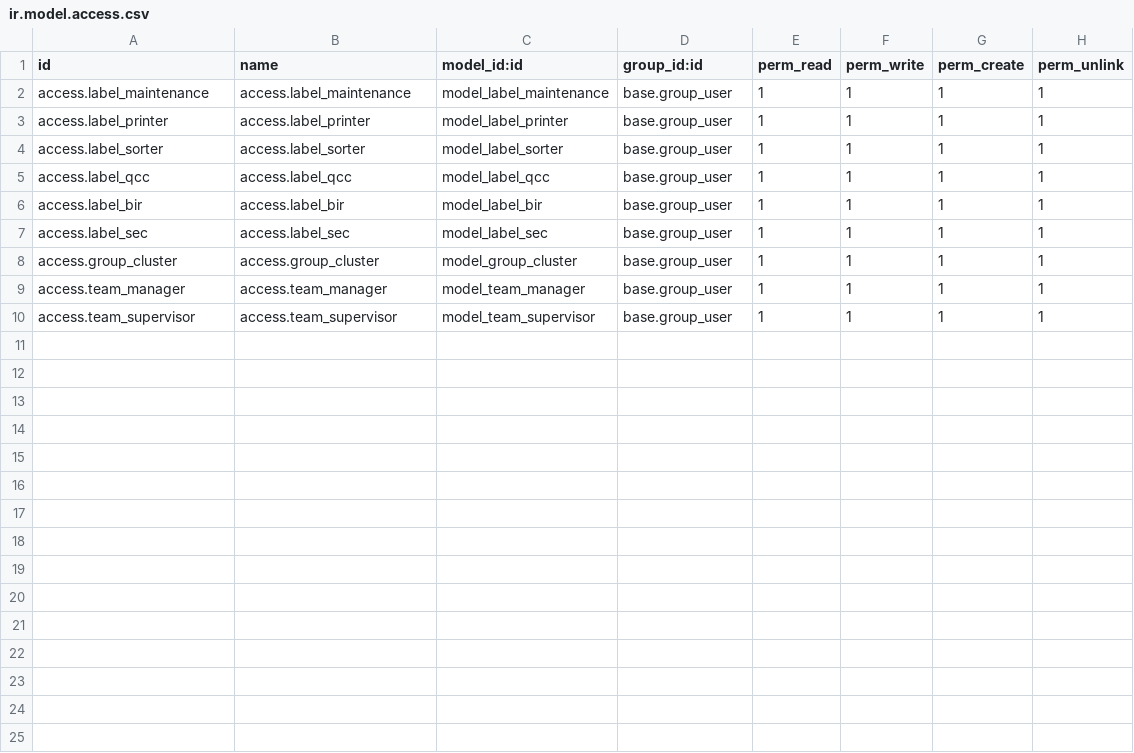
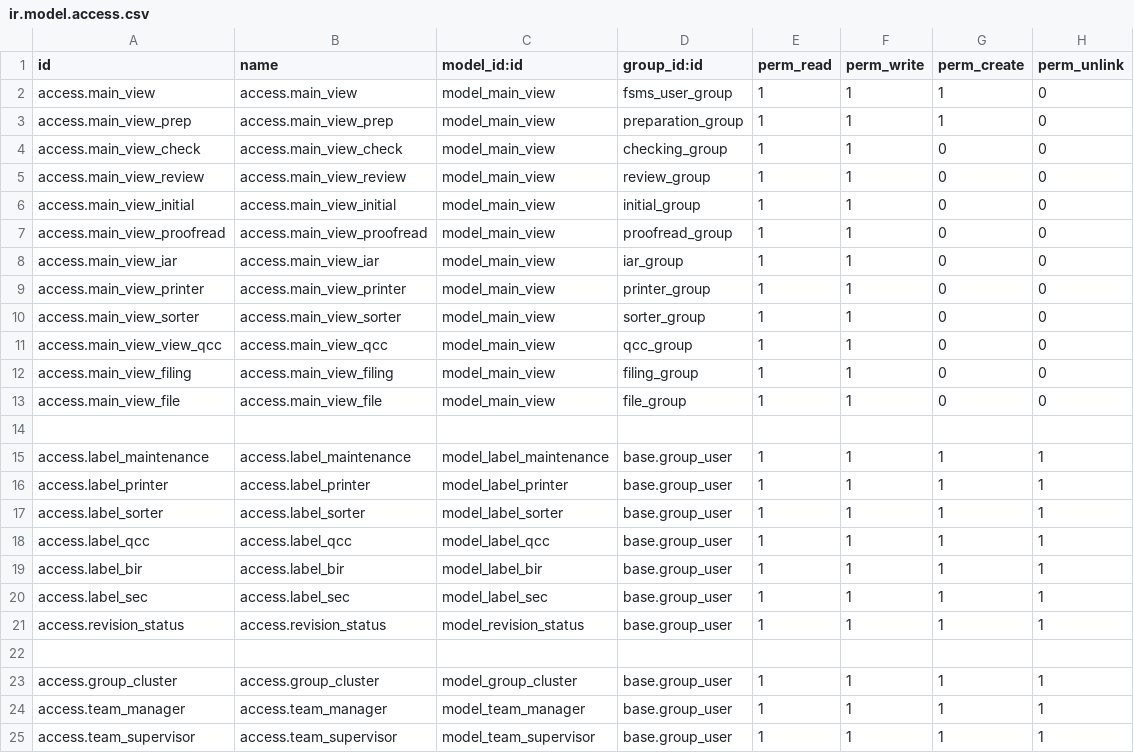
Before and after one commit to AMYu-Systems/amyu16, a CSV file: tracker/security/ir.model.access.csv, drawn as a sheet.

Commit message:
tracker update queue

```diff
--- a/tracker/security/ir.model.access.csv
+++ b/tracker/security/ir.model.access.csv
@@ -1,2 +1,15 @@
 id,name,model_id:id,group_id:id,perm_read,perm_write,perm_create,perm_unlink
+access.main_view,access.main_view,model_main_view,fsms_user_group,1,1,1,0
+access.main_view_prep,access.main_view_prep,model_main_view,preparation_group,1,1,1,0
+access.main_view_check,access.main_view_check,model_main_view,checking_group,1,1,0,0
+access.main_view_review,access.main_view_review,model_main_view,review_group,1,1,0,0
+access.main_view_initial,access.main_view_initial,model_main_view,initial_group,1,1,0,0
+access.main_view_proofread,access.main_view_proofread,model_main_view,proofread_group,1,1,0,0
+access.main_view_iar,access.main_view_iar,model_main_view,iar_group,1,1,0,0
+access.main_view_printer,access.main_view_printer,model_main_view,printer_group,1,1,0,0
+access.main_view_sorter,access.main_view_sorter,model_main_view,sorter_group,1,1,0,0
+access.main_view_view_qcc,access.main_view_qcc,model_main_view,qcc_group,1,1,0,0
+access.main_view_filing,access.main_view_filing,model_main_view,filing_group,1,1,0,0
+access.main_view_file,access.main_view_file,model_main_view,file_group,1,1,0,0
+
 access.label_maintenance,access.label_maintenance,model_label_maintenance,base.group_user,1,1,1,1
@@ -7,2 +20,4 @@ access.label_bir,access.label_bir,model_label_bir,base.group_user,1,1,1,1
 access.label_sec,access.label_sec,model_label_sec,base.group_user,1,1,1,1
+access.revision_status,access.revision_status,model_revision_status,base.group_user,1,1,1,1
+
 access.group_cluster,access.group_cluster,model_group_cluster,base.group_user,1,1,1,1
```
Also changed, not shown: 20 other files.
